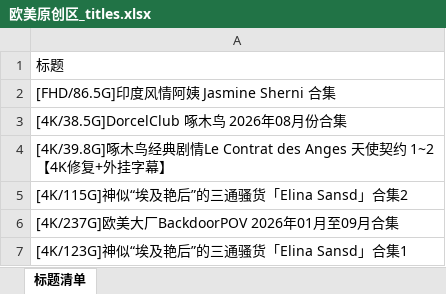
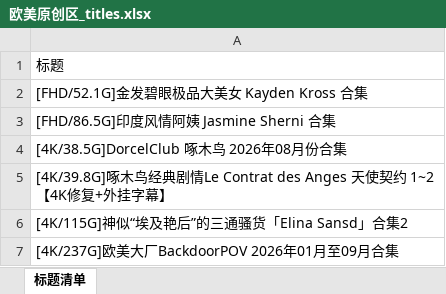
Before and after one commit to yyyukiii/t66y-rss, an Excel workbook: data/欧美原创区/欧美原创区_titles.xlsx, sheet 标题清单, drawn as a sheet; only a part is shown; the shorter side is filled out with more unchanged rows; values as stored, in another font and other column widths than the file's, no cell formats; the diff names each change by its address in the sheet, - before the commit and + after, or states it on an @@ line.

```diff
--- a/data/欧美原创区/欧美原创区_titles.xlsx (sheet 标题清单)
+++ b/data/欧美原创区/欧美原创区_titles.xlsx (sheet 标题清单)
+row 2: [FHD/52.1G]金发碧眼极品大美女 Kayden Kross 合集
```
Also changed, not shown: cell formats, data/亚洲无码原创区/亚洲无码原创区_titles.xlsx, data/国产原创区/国产原创区_titles.xlsx, 7 other files.
